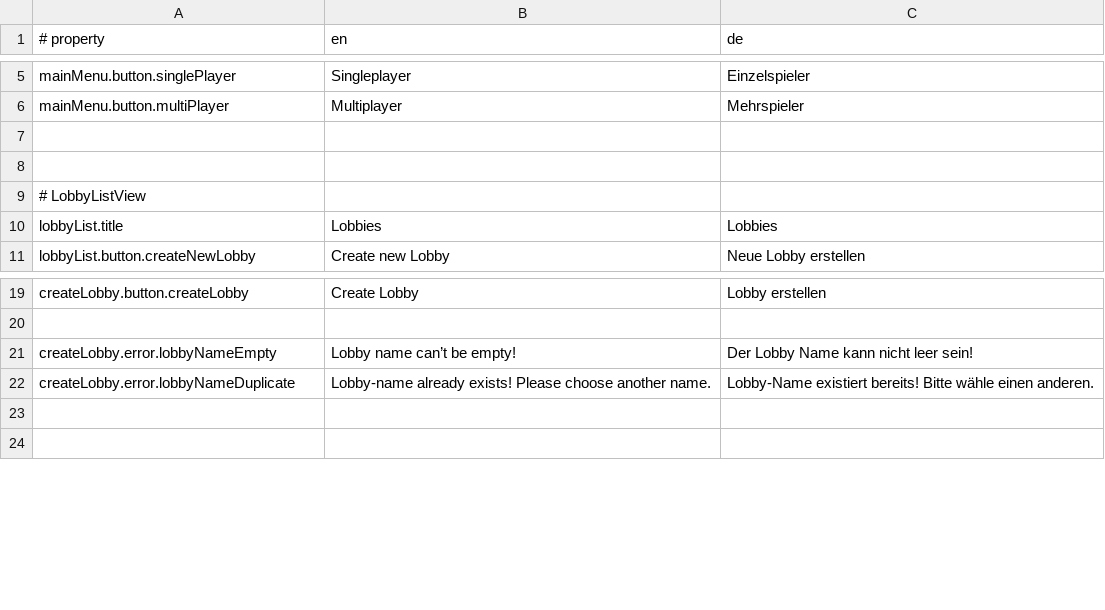
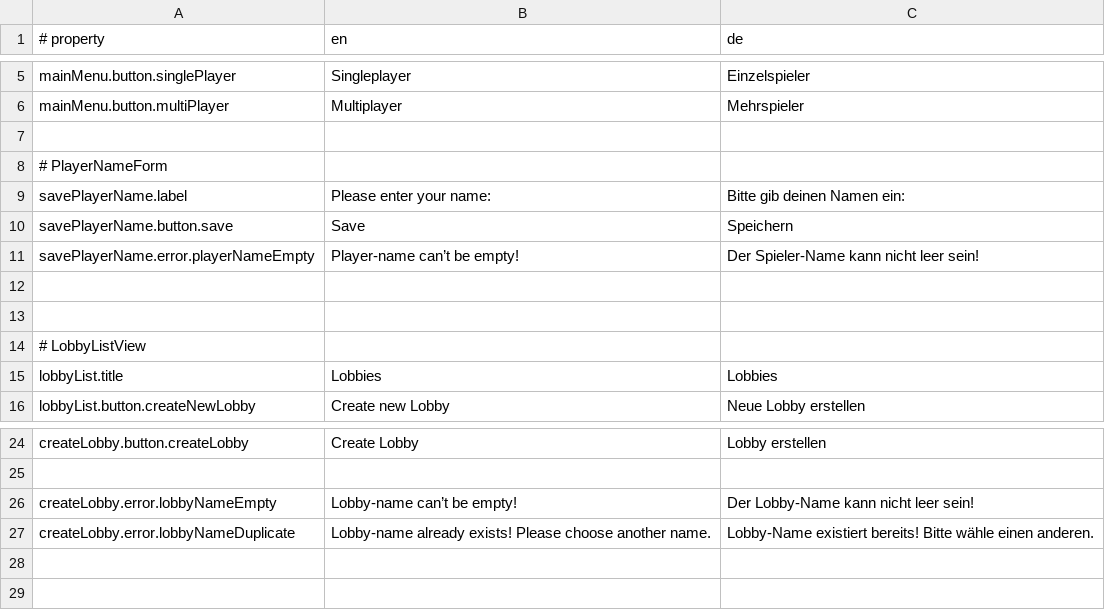
Before and after one commit to M-Kare/SWTP2024_Snackman, a CSV file: src/main/resources/static/translations.csv, drawn as a sheet; only a part is shown, gaps mark what is left out.

Commit message:
feat: added translations for PlayerNameForm.vue

```diff
--- a/src/main/resources/static/translations.csv
+++ b/src/main/resources/static/translations.csv
@@ -7,2 +7,7 @@ mainMenu.button.multiPlayer;Multiplayer;Mehrspieler
 
+# PlayerNameForm
+savePlayerName.label;Please enter your name:;Bitte gib deinen Namen ein:
+savePlayerName.button.save;Save;Speichern
+savePlayerName.error.playerNameEmpty;Player-name can’t be empty!;Der Spieler-Name kann nicht leer sein!
+
 
@@ -20,3 +25,3 @@ createLobby.button.createLobby;Create Lobby;Lobby erstellen
 
-createLobby.error.lobbyNameEmpty;Lobby name can’t be empty!;Der Lobby Name kann nicht leer sein!
+createLobby.error.lobbyNameEmpty;Lobby-name can’t be empty!;Der Lobby-Name kann nicht leer sein!
 createLobby.error.lobbyNameDuplicate;Lobby-name already exists! Please choose another name.;Lobby-Name existiert bereits! Bitte wähle einen anderen.
```
